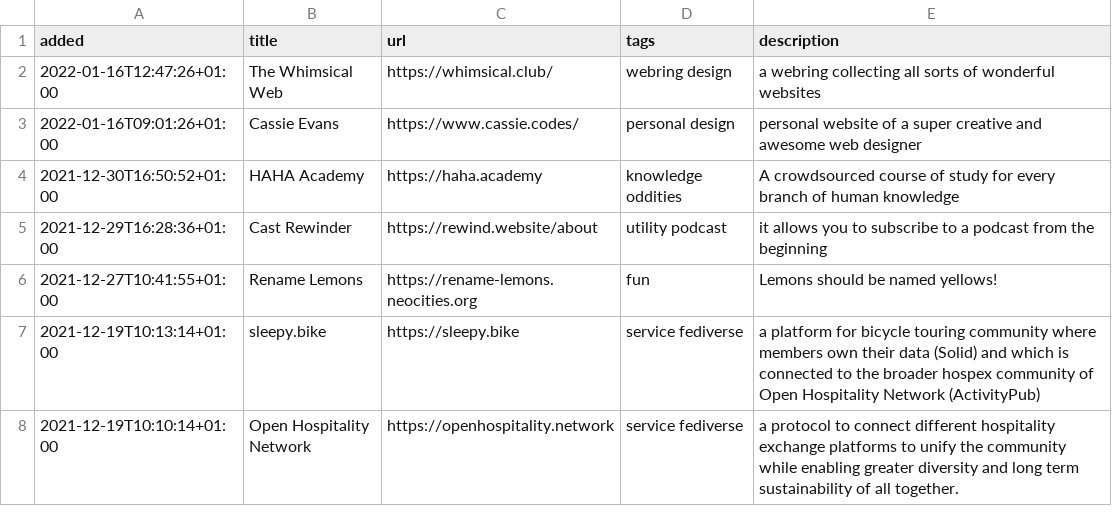
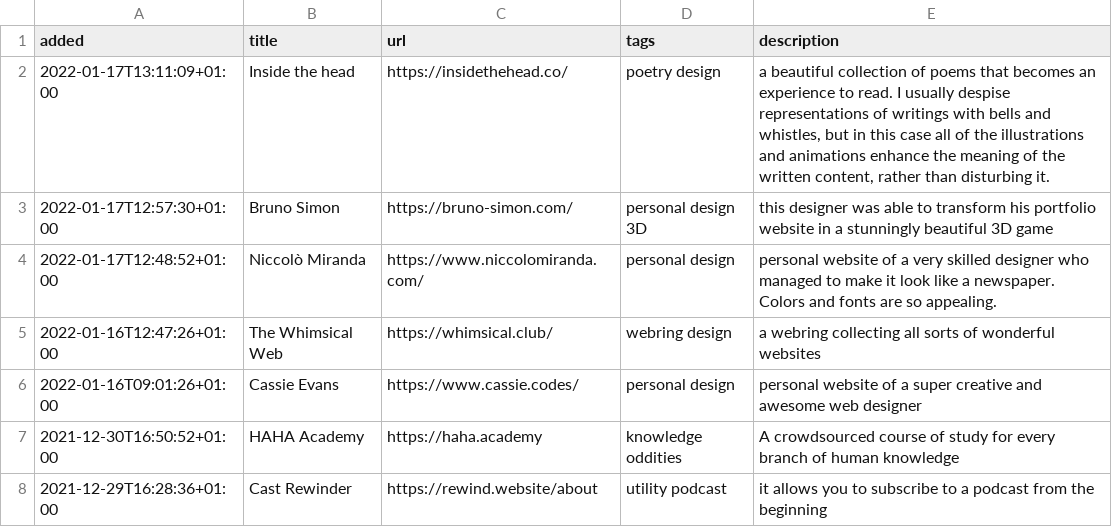
Before and after one commit to xplosionmind/data, a CSV file: internet-awesomeness.csv, drawn as a sheet; only a part is shown; the shorter side is filled out with more unchanged rows; the diff names each change by its address in the sheet, - before the commit and + after, or states it on an @@ line.

```diff
--- a/internet-awesomeness.csv
+++ b/internet-awesomeness.csv
+row 2: 2022-01-17T13:11:09+01:00 | Inside the head | https://insidethehead.co/ | poetry design | a beautiful collection of poems that becomes an experience to read. I usually despise representations of writings with bells and whistles, but in this case all of the illustrations and animations enhance the meaning of the written content, rather than disturbing it.
+row 3: 2022-01-17T12:57:30+01:00 | Bruno Simon | https://bruno-simon.com/ | personal design 3D | this designer was able to transform his portfolio website in a stunningly beautiful 3D game
+row 4: 2022-01-17T12:48:52+01:00 | Niccolò Miranda | https://www.niccolomiranda.com/ | personal design | personal website of a very skilled designer who managed to make it look like a newspaper. Colors and fonts are so appealing.
```
Also changed, not shown: accounts.csv, apps.csv, 6 other files.
